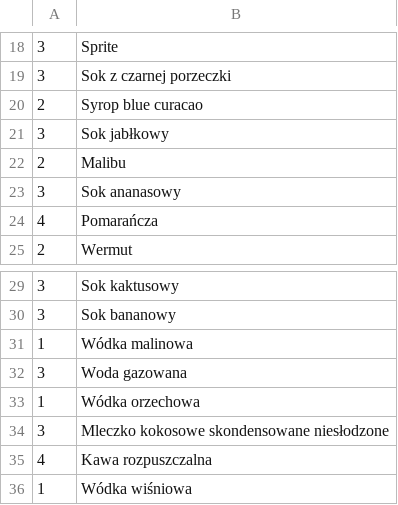
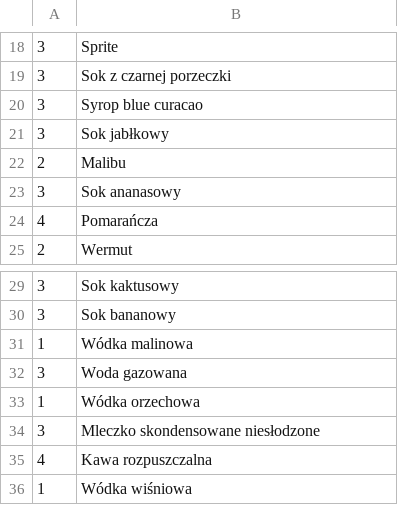
Before and after one commit to sm-michal/cocktail-book, a CSV file: app/src/main/res/raw/ingredients.csv, drawn as a sheet; only a part is shown, gaps mark what is left out.

```diff
--- a/app/src/main/res/raw/ingredients.csv
+++ b/app/src/main/res/raw/ingredients.csv
@@ -19,3 +19,3 @@
 3,Sok z czarnej porzeczki
-2,Syrop blue curacao
+3,Syrop blue curacao
 3,Sok jabłkowy
@@ -33,3 +33,3 @@
 1,Wódka orzechowa
-3,Mleczko kokosowe skondensowane niesłodzone
+3,Mleczko skondensowane niesłodzone
 4,Kawa rozpuszczalna
```
Also changed, not shown: 6 other files.
